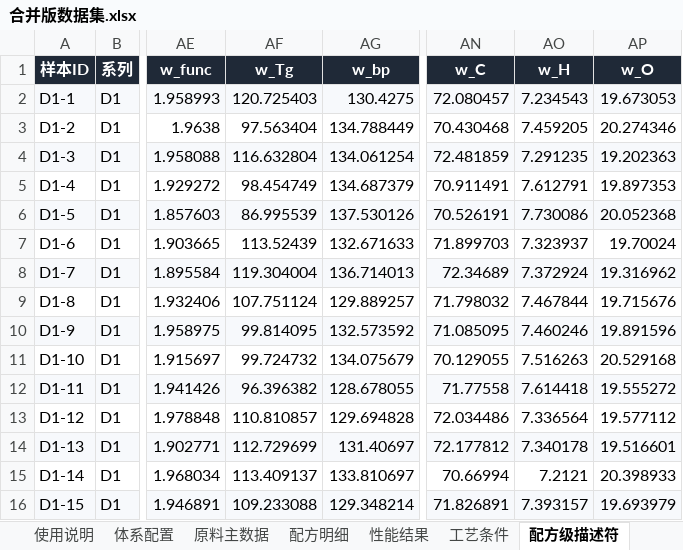
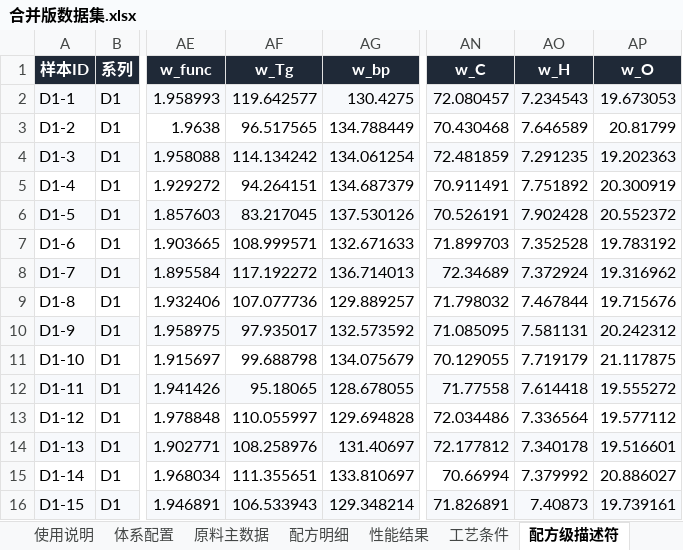
Before and after one commit to Libai-88/3NEW, an Excel workbook: generalization/合并版数据集.xlsx, sheet 配方级描述符, drawn as a sheet; only a part is shown, gaps mark what is left out; values as stored, in another font and other column widths than the file's, no borders; the diff covers the shown part only; the diff names each change by its address in the sheet, - before the commit and + after, or states it on an @@ line.

```diff
--- a/generalization/合并版数据集.xlsx (sheet 配方级描述符)
+++ b/generalization/合并版数据集.xlsx (sheet 配方级描述符)
-AF2 (w_Tg): 120.725403
+AF2 (w_Tg): 119.642577
-AF3 (w_Tg): 97.563404
+AF3 (w_Tg): 96.517565
-AO3 (w_H): 7.459205
+AO3 (w_H): 7.646589
-AP3 (w_O): 20.274346
+AP3 (w_O): 20.81799
-AF4 (w_Tg): 116.632804
+AF4 (w_Tg): 114.134242
-AF5 (w_Tg): 98.454749
+AF5 (w_Tg): 94.264151
-AO5 (w_H): 7.612791
+AO5 (w_H): 7.751892
-AP5 (w_O): 19.897353
+AP5 (w_O): 20.300919
-AF6 (w_Tg): 86.995539
+AF6 (w_Tg): 83.217045
-AO6 (w_H): 7.730086
+AO6 (w_H): 7.902428
-AP6 (w_O): 20.052368
+AP6 (w_O): 20.552372
-AF7 (w_Tg): 113.52439
+AF7 (w_Tg): 108.999571
-AO7 (w_H): 7.323937
+AO7 (w_H): 7.352528
-AP7 (w_O): 19.70024
+AP7 (w_O): 19.783192
-AF8 (w_Tg): 119.304004
+AF8 (w_Tg): 117.192272
-AF9 (w_Tg): 107.751124
+AF9 (w_Tg): 107.077736
-AF10 (w_Tg): 99.814095
+AF10 (w_Tg): 97.935017
-AO10 (w_H): 7.460246
+AO10 (w_H): 7.581131
-AP10 (w_O): 19.891596
+AP10 (w_O): 20.242312
-AF11 (w_Tg): 99.724732
+AF11 (w_Tg): 99.688798
-AO11 (w_H): 7.516263
+AO11 (w_H): 7.719179
-AP11 (w_O): 20.529168
+AP11 (w_O): 21.117875
-AF12 (w_Tg): 96.396382
+AF12 (w_Tg): 95.18065
-AF13 (w_Tg): 110.810857
+AF13 (w_Tg): 110.055997
-AF14 (w_Tg): 112.729699
+AF14 (w_Tg): 108.258976
-AF15 (w_Tg): 113.409137
+AF15 (w_Tg): 111.355651
-AO15 (w_H): 7.2121
+AO15 (w_H): 7.379992
-AP15 (w_O): 20.398933
+AP15 (w_O): 20.886027
-AF16 (w_Tg): 109.233088
+AF16 (w_Tg): 106.533943
-AO16 (w_H): 7.393157
+AO16 (w_H): 7.40873
-AP16 (w_O): 19.693979
+AP16 (w_O): 19.739161
```
Also changed, not shown: 1138 edited cells elsewhere in this sheet, sheet 建模输入, sheet 原料主数据, 7 other files.
